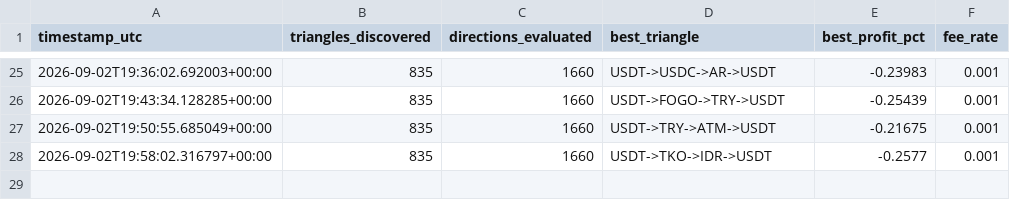
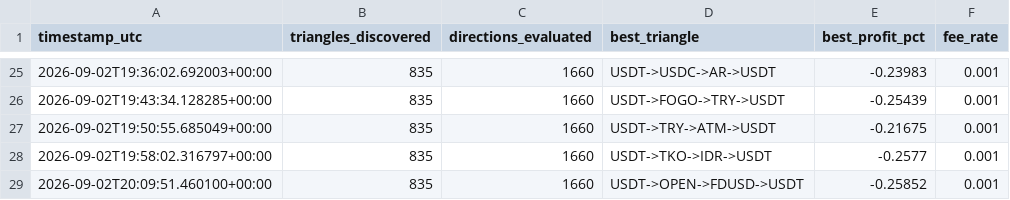
Before and after one commit to Ribbon-ops/Bot, a CSV file: scan_log.csv, drawn as a sheet; only a part is shown, gaps mark what is left out; the diff names each change by its address in the sheet, - before the commit and + after, or states it on an @@ line.

Commit message:
Update scan logs [skip ci]

```diff
--- a/scan_log.csv
+++ b/scan_log.csv
+row 29: 2026-09-02T20:09:51.460100+00:00 | 835 | 1660 | USDT->OPEN->FDUSD->USDT | -0.25852 | 0.001
```
